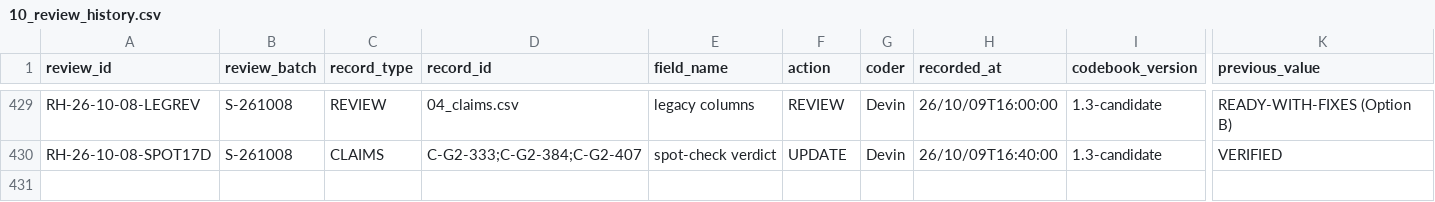
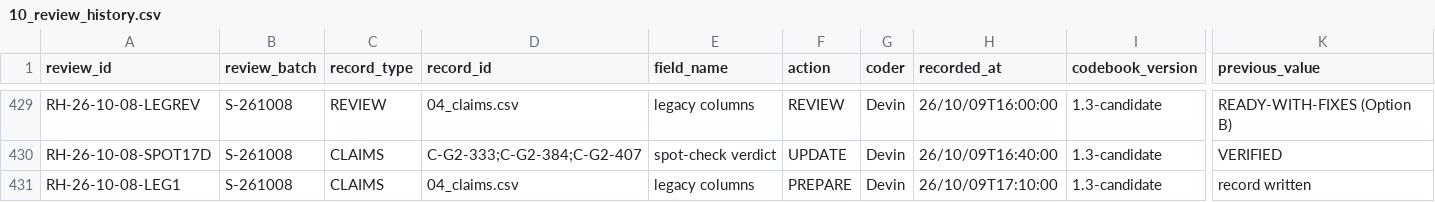
Before and after one commit to iainbe/ProjectClassifier, a CSV file: 10_review_history.csv, drawn as a sheet; only a part is shown, gaps mark what is left out; rows hold the shown columns only; the diff names each change by its address in the sheet, - before the commit and + after, or states it on an @@ line.

```diff
--- a/10_review_history.csv
+++ b/10_review_history.csv
+row 431: RH-26-10-08-LEG1 | S-261008 | CLAIMS | 04_claims.csv | legacy columns | PREPARE | Devin | 26/10/09T17:10:00 | 1.3-candidate | record written
```
Also changed, not shown: 5 other files.
